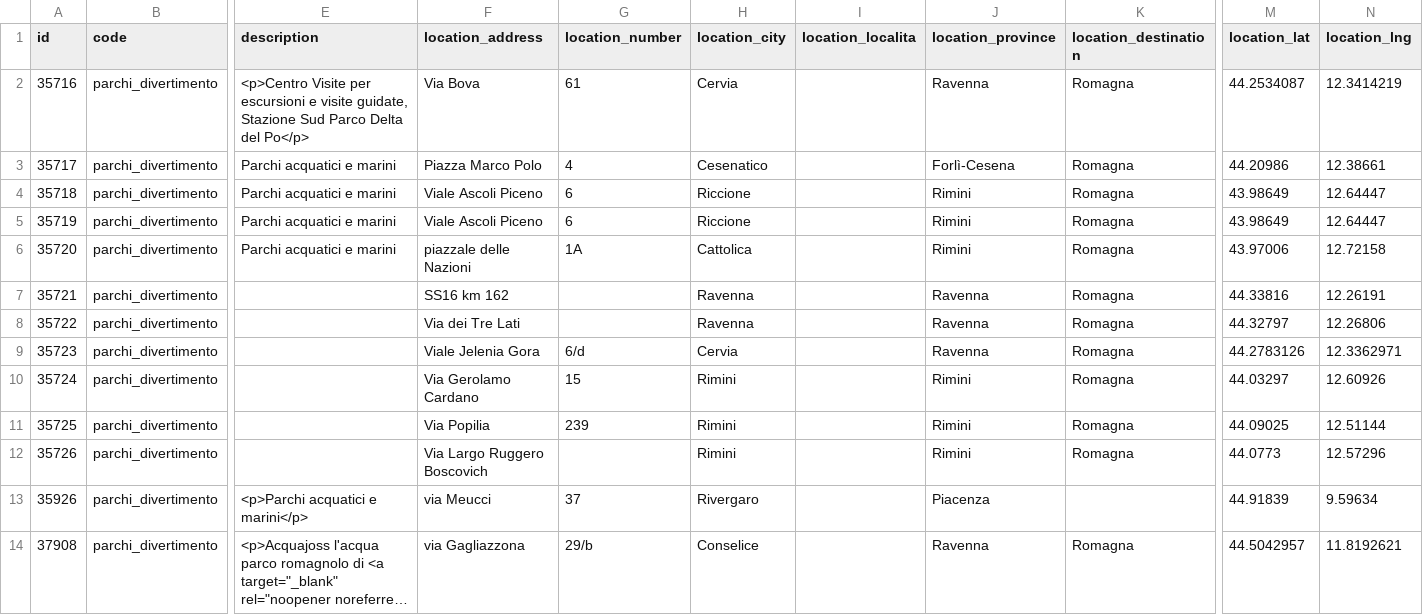
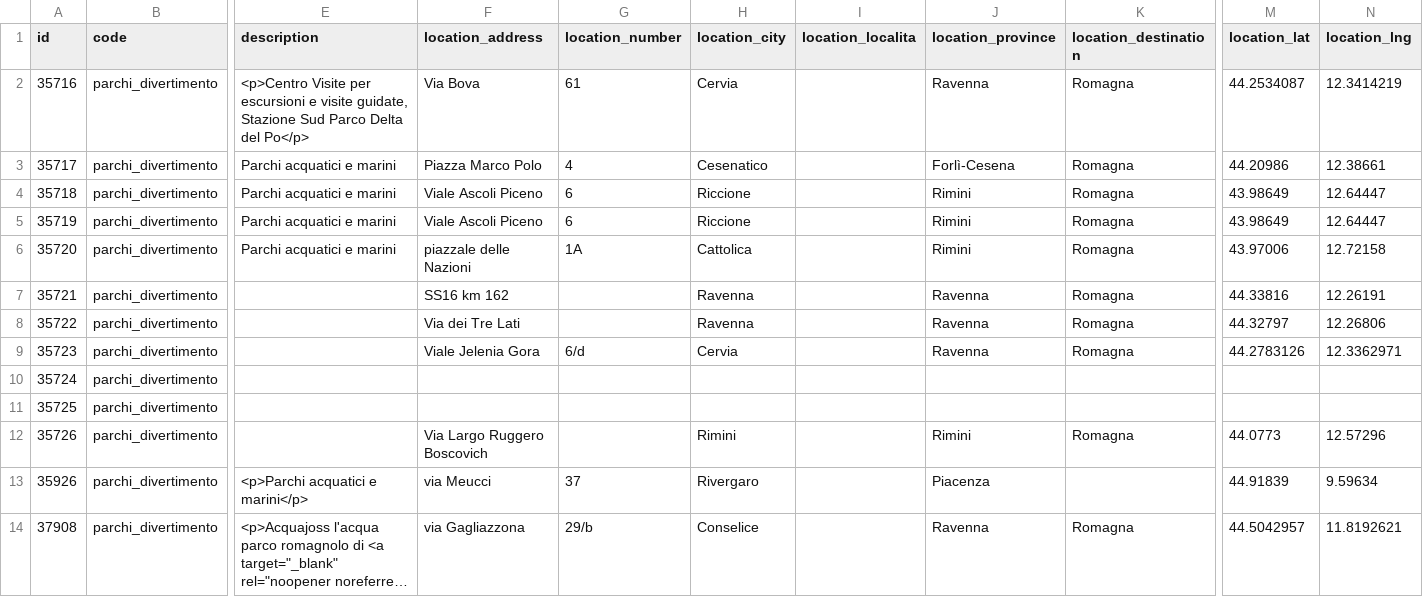
Before and after one commit to APT-Servizi/openapi-ert, a CSV file: dump/parchi_divertimento.csv, drawn as a sheet; only a part is shown, gaps mark what is left out; long unchanged cells end in …; the diff names each change by its address in the sheet, - before the commit and + after, or states it on an @@ line.

Commit message:
Data update of  2026-10-01

```diff
--- a/dump/parchi_divertimento.csv
+++ b/dump/parchi_divertimento.csv
-F10 (location_address): Via Gerolamo Cardano
+F10 (location_address): (empty)
-G10 (location_number): 15
+G10 (location_number): (empty)
-H10:H11 (location_city): Rimini
+H10:H11 (location_city): (empty)
-J10:J11 (location_province): Rimini
+J10:J11 (location_province): (empty)
-K10:K11 (location_destination): Romagna
+K10:K11 (location_destination): (empty)
-M10 (location_lat): 44.03297
+M10 (location_lat): (empty)
-N10 (location_lng): 12.60926
+N10 (location_lng): (empty)
-F11 (location_address): Via Popilia
+F11 (location_address): (empty)
-G11 (location_number): 239
+G11 (location_number): (empty)
-M11 (location_lat): 44.09025
+M11 (location_lat): (empty)
-N11 (location_lng): 12.51144
+N11 (location_lng): (empty)
```
Also changed, not shown: dump/localities.csv.
